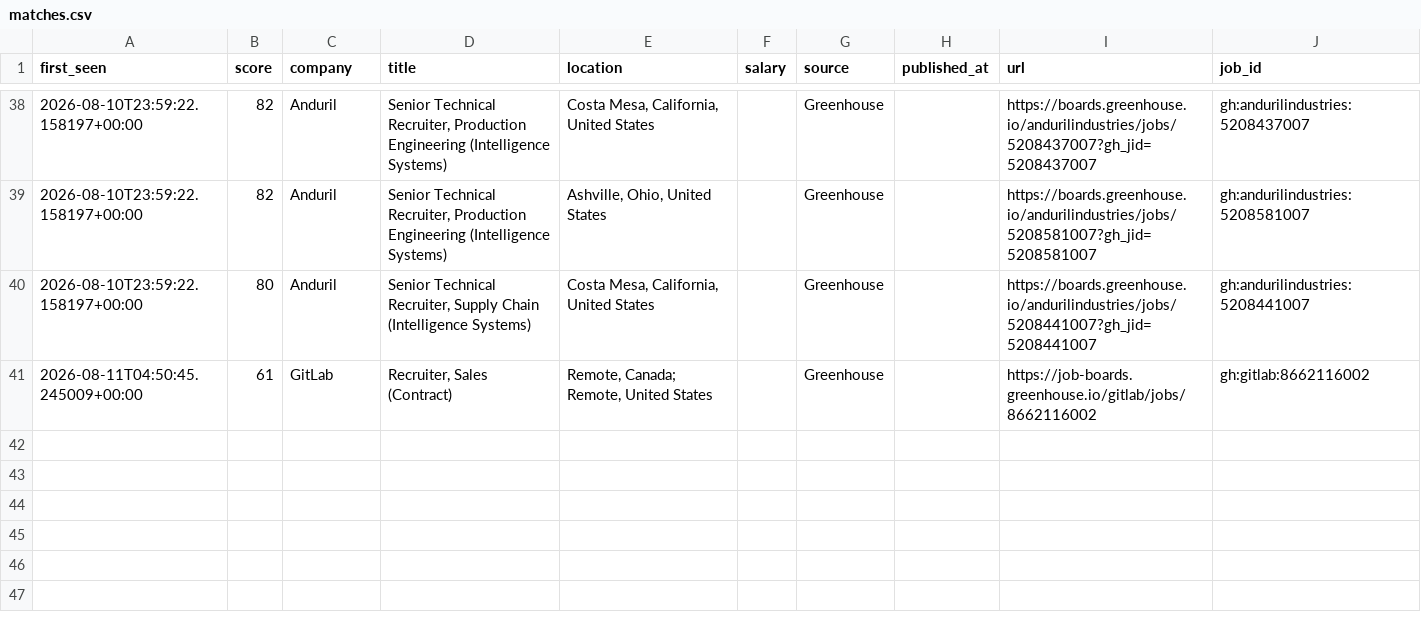
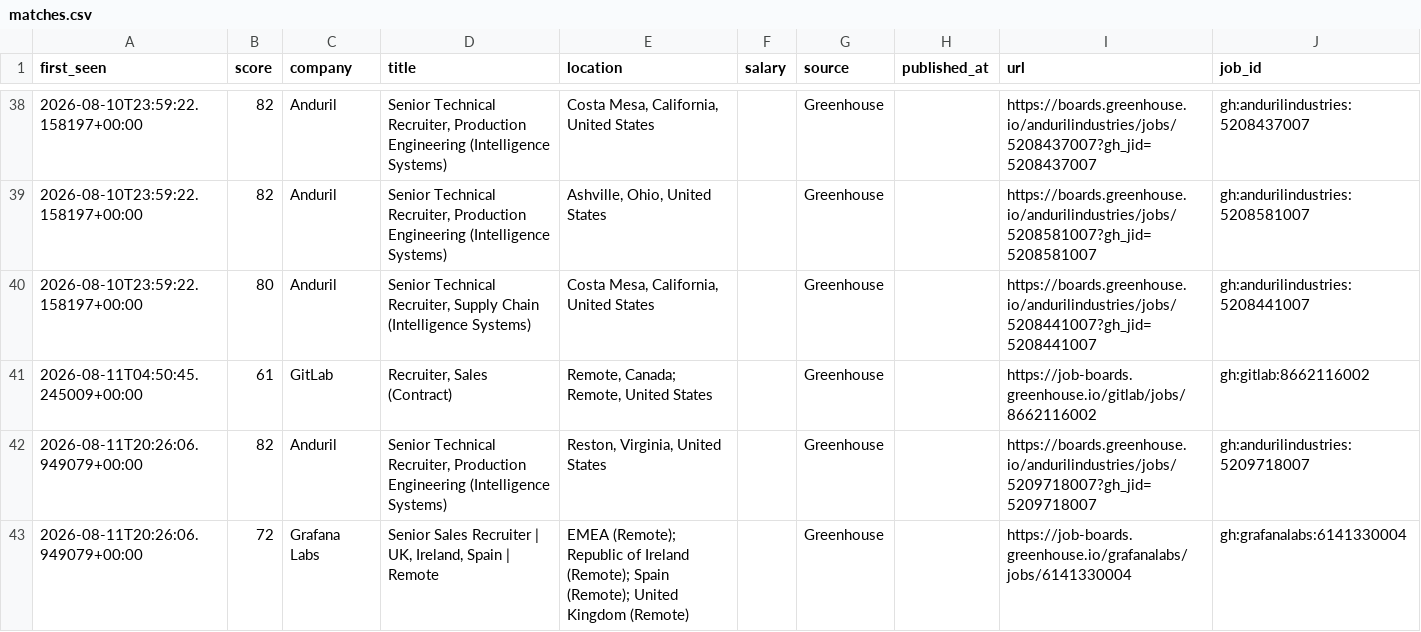
Before and after one commit to thecgraham-cpu/ta-job-radar, a CSV file: data/matches.csv, drawn as a sheet; only a part is shown, gaps mark what is left out.

```diff
--- a/data/matches.csv
+++ b/data/matches.csv
@@ -41 +41,3 @@ first_seen,score,company,title,location,salary,source,published_at,url,job_id
 2026-08-11T04:50:45.245009+00:00,61,GitLab,"Recruiter, Sales (Contract)","Remote, Canada; Remote, United States",,Greenhouse,,https://job-boards.greenhouse.io/gitlab/jobs/8662116002,gh:gitlab:8662116002
+2026-08-11T20:26:06.949079+00:00,82,Anduril,"Senior Technical Recruiter, Production Engineering (Intelligence Systems) ","Reston, Virginia, United States",,Greenhouse,,https://boards.greenhouse.io/andurilindustries/jobs/5209718007?gh_jid=5209718007,gh:andurilindustries:5209718007
+2026-08-11T20:26:06.949079+00:00,72,Grafana Labs,"Senior Sales Recruiter | UK, Ireland, Spain | Remote",EMEA (Remote); Republic of Ireland (Remote); Spain (Remote); United Kingdom (Remote),,Greenhouse,,https://job-boards.greenhouse.io/grafanalabs/jobs/6141330004,gh:grafanalabs:6141330004
```
Also changed, not shown: 2 other files.
